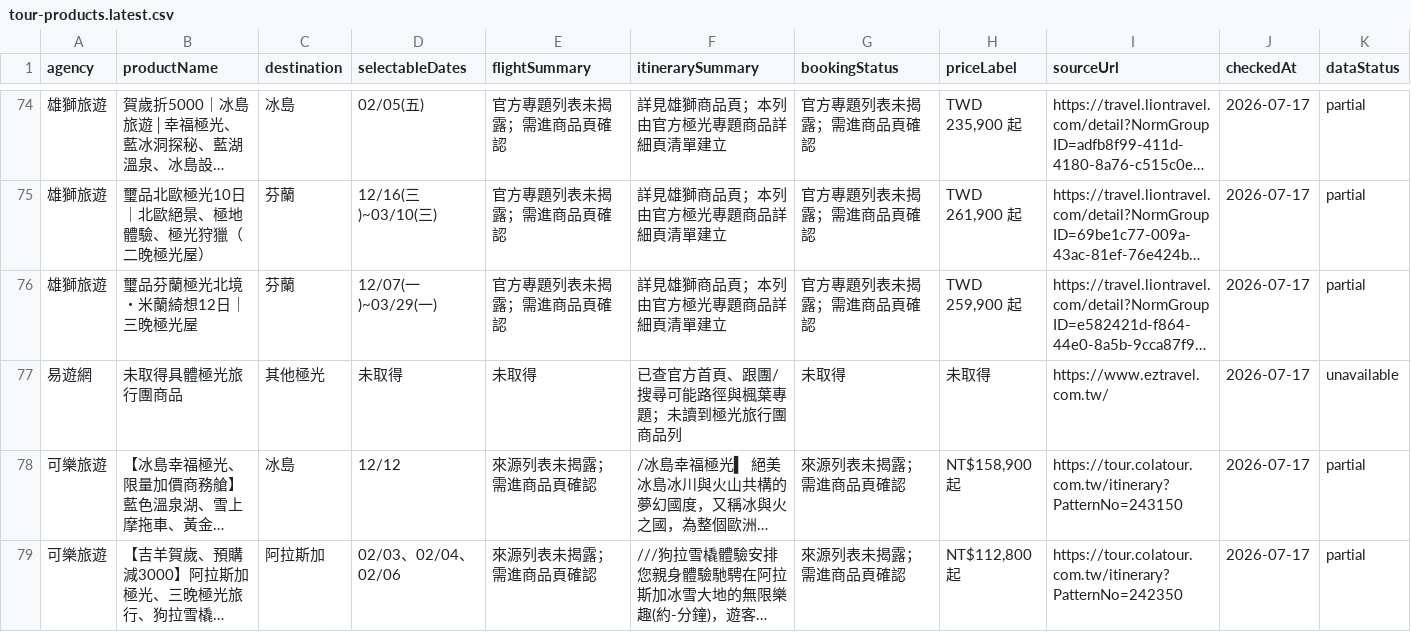
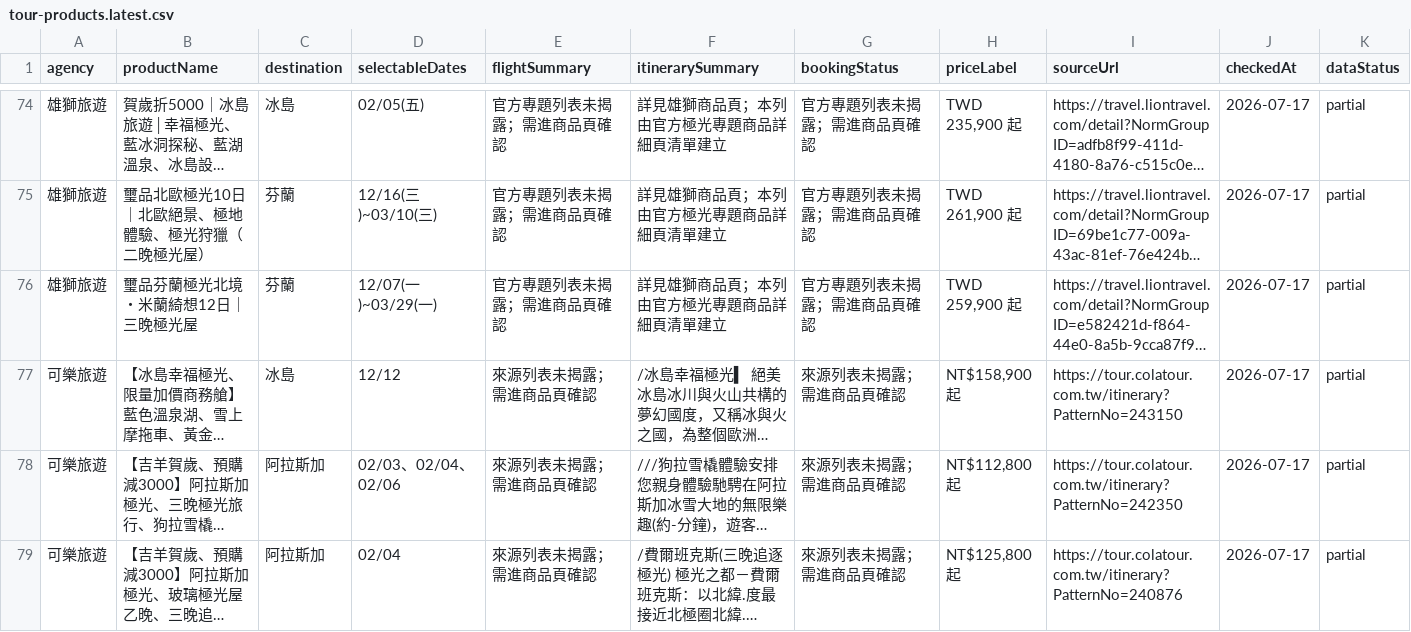
Before and after one commit to waitlose1205-art/yellowknife-aurora-2027, a CSV file: public/data/tour-products.latest.csv, drawn as a sheet; only a part is shown, gaps mark what is left out; the shorter side is filled out with more unchanged rows; long unchanged cells end in …; the diff names each change by its address in the sheet, - before the commit and + after, or states it on an @@ line.

```diff
--- a/public/data/tour-products.latest.csv
+++ b/public/data/tour-products.latest.csv
-row 77: 易遊網 | 未取得具體極光旅行團商品 | 其他極光 | 未取得 | 未取得 | 已查官方首頁、跟團/搜尋可能路徑與楓葉專題；未讀到極光旅行團商品列 | 未取得 | 未取得 | https://www.eztravel.com.tw/ | 2026-07-17 | unavailable
```
Also changed, not shown: 5 other files.
